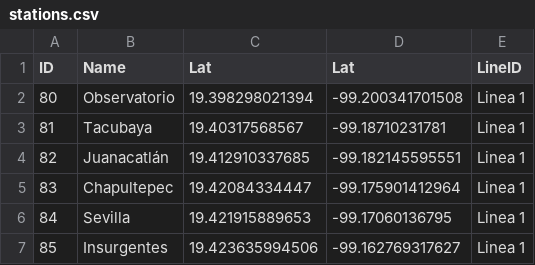
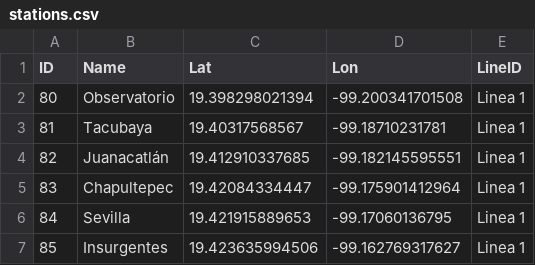
Before and after one commit to PP-URC/pp2025_1, a CSV file: data/stations.csv, drawn as a sheet; only a part is shown.

Commit message:
Update stations.csv

```diff
--- a/data/stations.csv
+++ b/data/stations.csv
@@ -1,2 +1,2 @@
-ID,Name,Lat,Lat,LineID
+ID,Name,Lat,Lon,LineID
 80,Observatorio,19.398298021394,-99.200341701508,Linea 1
```
